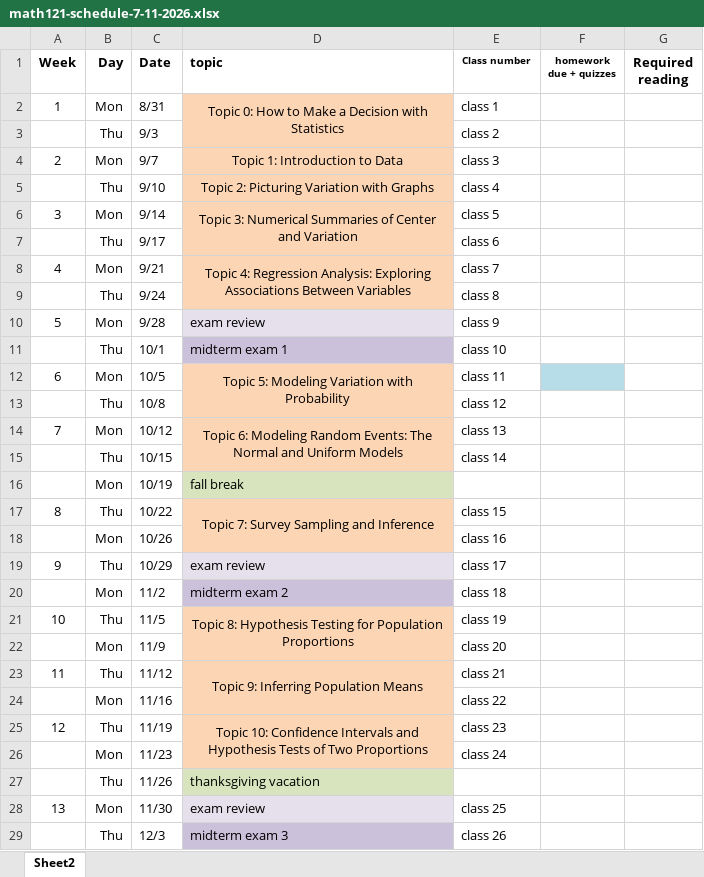
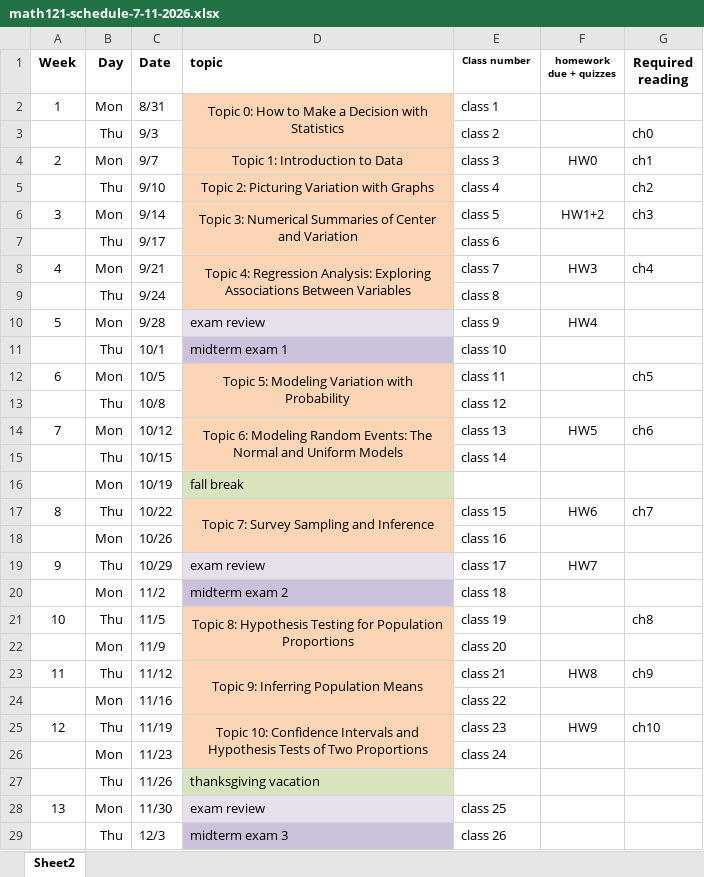
Before and after one commit to dickinson-math121-fall2026/web, an Excel workbook: math121-schedule-7-11-2026.xlsx, sheet Sheet2, drawn as a sheet; only a part is shown; values as stored, in another font and other column widths than the file's, no borders; the diff covers the shown part only; the diff names each change by its address in the sheet, - before the commit and + after, or states it on an @@ line.

Commit message:
Finished initial draft of schedule and syllabus

```diff
--- a/math121-schedule-7-11-2026.xlsx (sheet Sheet2)
+++ b/math121-schedule-7-11-2026.xlsx (sheet Sheet2)
-G3 (Required reading): (empty)
+G3 (Required reading): ch0
-F4 (homework due + quizzes): (empty)
+F4 (homework due + quizzes): HW0
-G4 (Required reading): (empty)
+G4 (Required reading): ch1
-G5 (Required reading): (empty)
+G5 (Required reading): ch2
-F6 (homework due + quizzes): (empty)
+F6 (homework due + quizzes): HW1+2
-G6 (Required reading): (empty)
+G6 (Required reading): ch3
-F8 (homework due + quizzes): (empty)
+F8 (homework due + quizzes): HW3
-G8 (Required reading): (empty)
+G8 (Required reading): ch4
-F10 (homework due + quizzes): (empty)
+F10 (homework due + quizzes): HW4
-F12 fill: #B7DEE8
+F12 fill: none
-G12 (Required reading): (empty)
+G12 (Required reading): ch5
-F14 (homework due + quizzes): (empty)
+F14 (homework due + quizzes): HW5
-G14 (Required reading): (empty)
+G14 (Required reading): ch6
-F17 (homework due + quizzes): (empty)
+F17 (homework due + quizzes): HW6
-G17 (Required reading): (empty)
+G17 (Required reading): ch7
-F19 (homework due + quizzes): (empty)
+F19 (homework due + quizzes): HW7
-G21 (Required reading): (empty)
+G21 (Required reading): ch8
-F23 (homework due + quizzes): (empty)
+F23 (homework due + quizzes): HW8
-G23 (Required reading): (empty)
+G23 (Required reading): ch9
-F25 (homework due + quizzes): (empty)
+F25 (homework due + quizzes): HW9
-G25 (Required reading): (empty)
+G25 (Required reading): ch10
```
Also changed, not shown: 1 edited cell elsewhere in this sheet, 2 other files.
